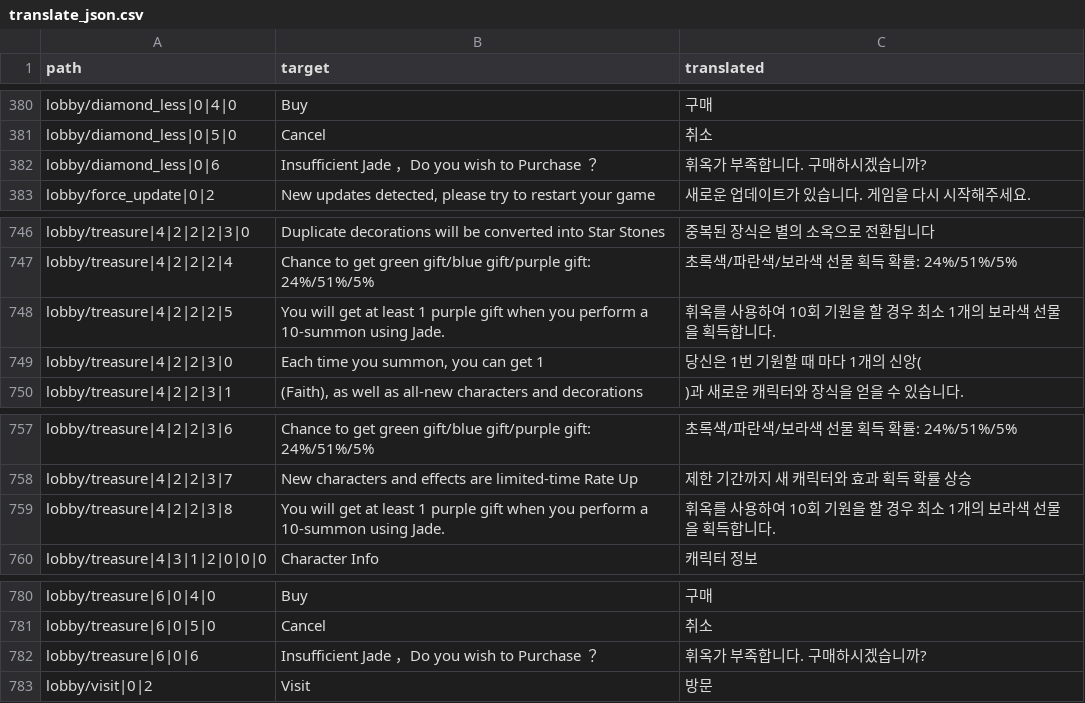
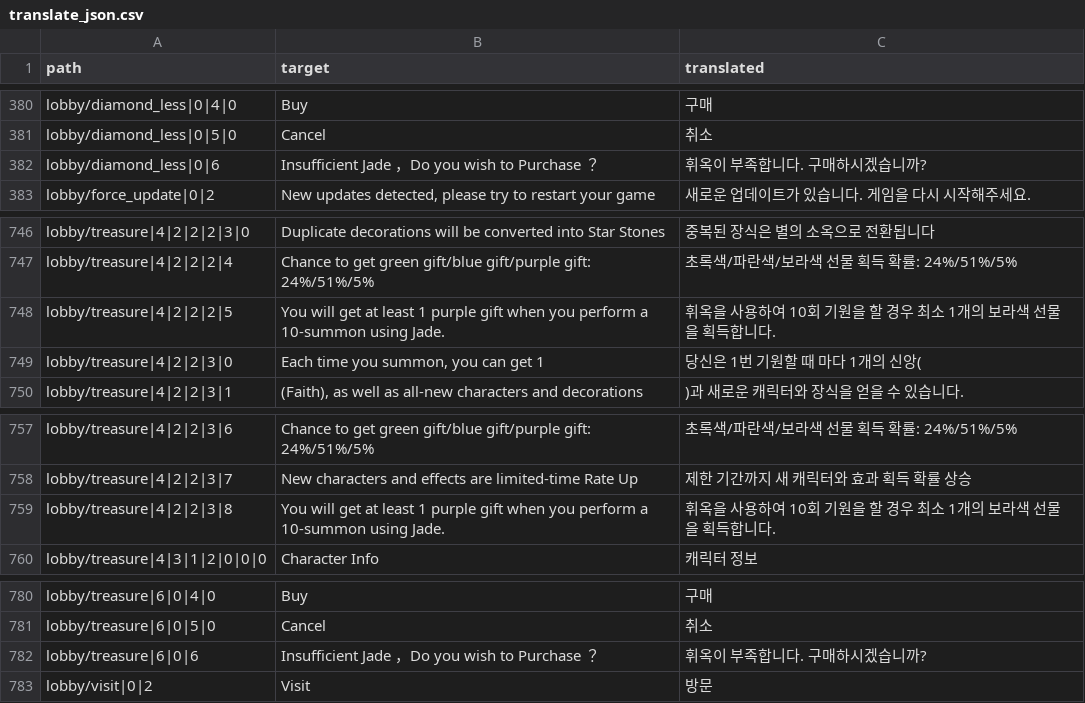
Before and after one commit to yf-dev/majsoul-plus-korean, a CSV file: src/translate_json.csv, drawn as a sheet; only a part is shown, gaps mark what is left out.

```diff
--- a/src/translate_json.csv
+++ b/src/translate_json.csv
@@ -381,3 +381,3 @@ lobby/diamond_less|0|4|0,Buy,구매
 lobby/diamond_less|0|5|0,Cancel,취소
-lobby/diamond_less|0|6,Insufficient Jade ，Do you wish to Purchase ？,휘옥가 부족합니다. 구매하시겠습니까?
+lobby/diamond_less|0|6,Insufficient Jade ，Do you wish to Purchase ？,휘옥이 부족합니다. 구매하시겠습니까?
 lobby/force_update|0|2,"New updates detected, please try to restart your game",새로운 업데이트가 있습니다. 게임을 다시 시작해주세요.
@@ -747,3 +747,3 @@ lobby/treasure|4|2|2|2|3|0,Duplicate decorations will be converted into Star Sto
 lobby/treasure|4|2|2|2|4,Chance to get green gift/blue gift/purple gift:  24%/51%/5%,초록색/파란색/보라색 선물 획득 확률:  24%/51%/5%
-lobby/treasure|4|2|2|2|5,You will get at least 1 purple gift when you perform a 10-summon using Jade.,휘옥를 사용하여 10회 기원을 할 경우 최소 1개의 보라색 선물을 획득합니다.
+lobby/treasure|4|2|2|2|5,You will get at least 1 purple gift when you perform a 10-summon using Jade.,휘옥을 사용하여 10회 기원을 할 경우 최소 1개의 보라색 선물을 획득합니다.
 lobby/treasure|4|2|2|3|0,"Each time you summon, you can get 1",당신은 1번 기원할 때 마다 1개의 신앙(
@@ -758,3 +758,3 @@ lobby/treasure|4|2|2|3|6,Chance to get green gift/blue gift/purple gift:  24%/51
 lobby/treasure|4|2|2|3|7,New characters and effects are limited-time Rate Up,제한 기간까지 새 캐릭터와 효과 획득 확률 상승
-lobby/treasure|4|2|2|3|8,You will get at least 1 purple gift when you perform a 10-summon using Jade.,휘옥를 사용하여 10회 기원을 할 경우 최소 1개의 보라색 선물을 획득합니다.
+lobby/treasure|4|2|2|3|8,You will get at least 1 purple gift when you perform a 10-summon using Jade.,휘옥을 사용하여 10회 기원을 할 경우 최소 1개의 보라색 선물을 획득합니다.
 lobby/treasure|4|3|1|2|0|0|0,Character Info,캐릭터 정보
@@ -781,3 +781,3 @@ lobby/treasure|6|0|4|0,Buy,구매
 lobby/treasure|6|0|5|0,Cancel,취소
-lobby/treasure|6|0|6,Insufficient Jade ，Do you wish to Purchase ？,휘옥가 부족합니다. 구매하시겠습니까?
+lobby/treasure|6|0|6,Insufficient Jade ，Do you wish to Purchase ？,휘옥이 부족합니다. 구매하시겠습니까?
 lobby/visit|0|2,Visit,방문
```
Also changed, not shown: 2 other files.
